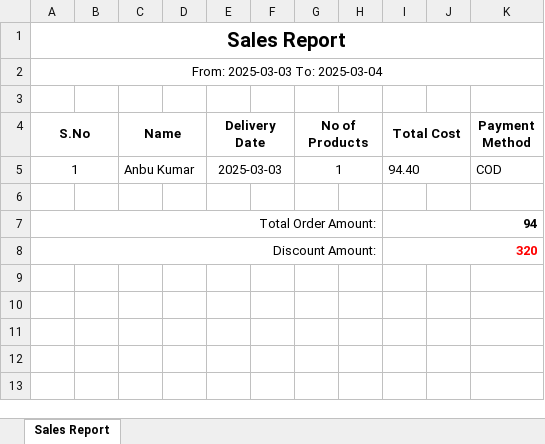
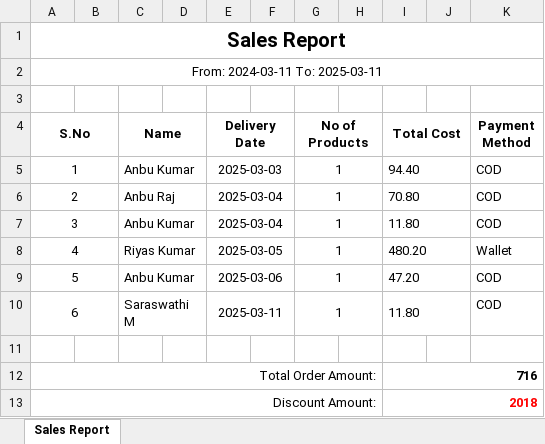
Before and after one commit to anbuk1913/Imbed-Software, an Excel workbook: public/Sales_Report.xlsx, sheet Sales Report, drawn as a sheet; values as stored, in another font and other column widths than the file's, no borders; addresses are those after the commit; the diff names each change by its address in the sheet, - before the commit and + after, or states it on an @@ line.

```diff
--- a/public/Sales_Report.xlsx (sheet Sales Report)
+++ b/public/Sales_Report.xlsx (sheet Sales Report)
-A2 (S.No): From: 2025-03-03 To: 2025-03-04
+A2 (S.No): From: 2024-03-11 To: 2025-03-11
+row 6: 2 |  | Anbu Raj |  | 2025-03-04 |  | 1 |  | 70.80 |  | COD
+row 7: 3 |  | Anbu Kumar |  | 2025-03-04 |  | 1 |  | 11.80 |  | COD
+row 8: 4 |  | Riyas Kumar |  | 2025-03-05 |  | 1 |  | 480.20 |  | Wallet
+row 9: 5 |  | Anbu Kumar |  | 2025-03-06 |  | 1 |  | 47.20 |  | COD
+row 10: 6 |  | Saraswathi M |  | 2025-03-11 |  | 1 |  | 11.80 |  | COD
-I12 (Total Cost): 94
+I12 (Total Cost): 716
-I13 (Total Cost): 320
+I13 (Total Cost): 2018
```
Also changed, not shown: 4 other files.
